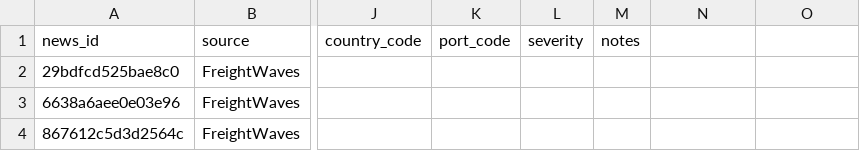
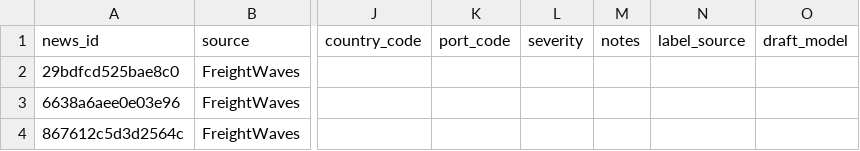
Before and after one commit to SairajBandre16/ChainWatch, a CSV file: data/eval/labeling_template.csv, drawn as a sheet; only a part is shown, gaps mark what is left out; the diff names each change by its address in the sheet, - before the commit and + after, or states it on an @@ line.

Commit message:
feat(extraction): add assisted labeling CLI with label provenance
LLM drafts each label, owner accepts/edits/retypes; label_source and
draft_model recorded per row; import keeps provenance and skips dry-run
drafts; scorer also reports the subset without accepted drafts (D16).

```diff
--- a/data/eval/labeling_template.csv
+++ b/data/eval/labeling_template.csv
-N1: (empty)
+N1: label_source
-O1: (empty)
+O1: draft_model
```
Also changed, not shown: 9 other files.
